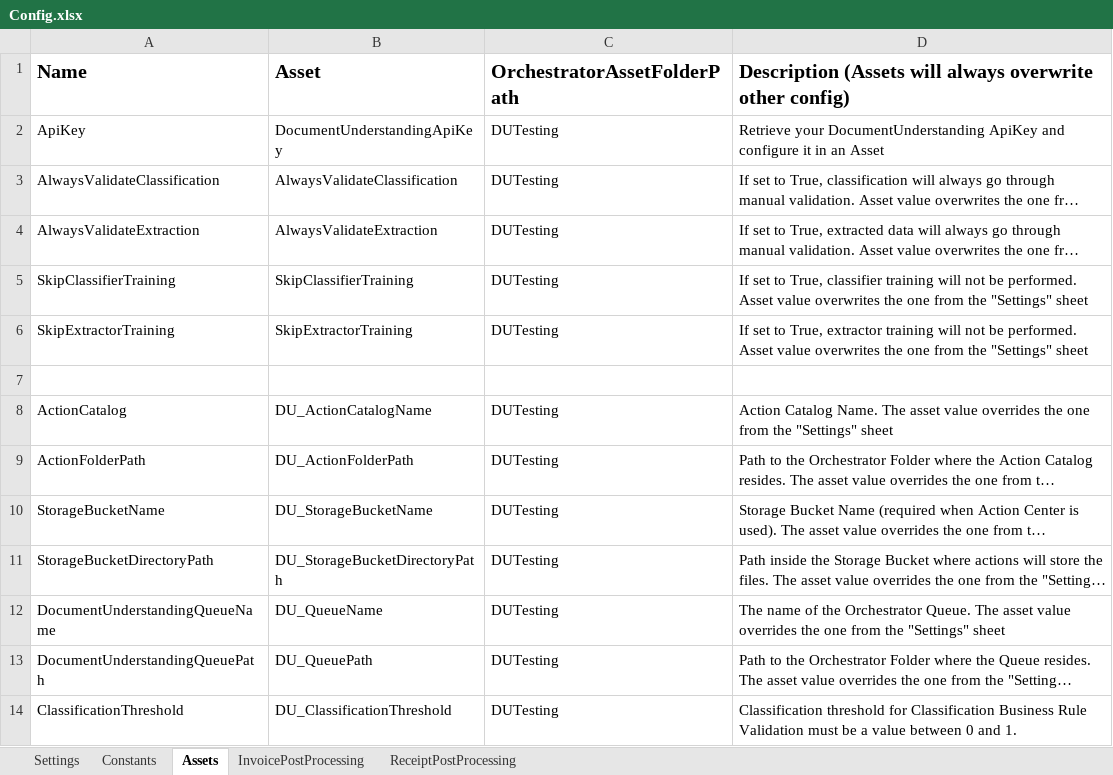
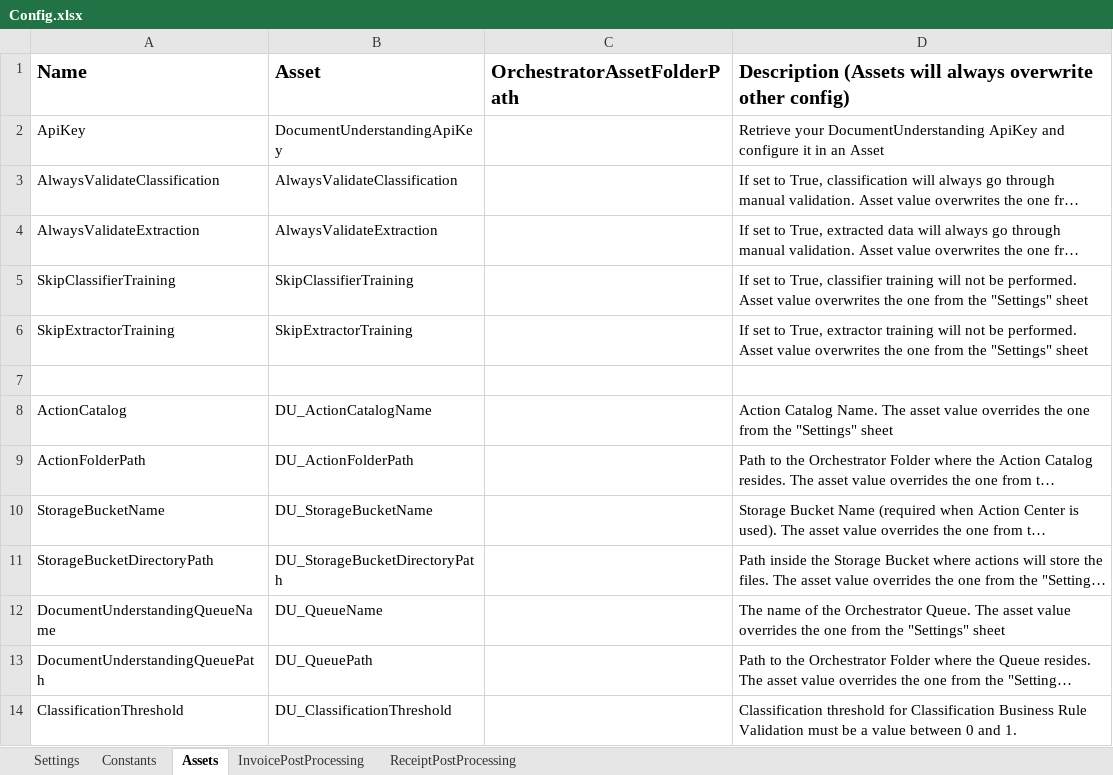
Before and after one commit to UiPath-Services/StudioTemplates, an Excel workbook: DocumentUnderstandingProcess/contentFiles/any/any/pt0/VisualBasic/Data/Config.xlsx, sheet Assets, drawn as a sheet; long unchanged cells end in …; values as stored, in another font and other column widths than the file's, no borders; the diff names each change by its address in the sheet, - before the commit and + after, or states it on an @@ line.

```diff
--- a/DocumentUnderstandingProcess/contentFiles/any/any/pt0/VisualBasic/Data/Config.xlsx (sheet Assets)
+++ b/DocumentUnderstandingProcess/contentFiles/any/any/pt0/VisualBasic/Data/Config.xlsx (sheet Assets)
-C2:C6: DUTesting
+C2:C6: (empty)
-C8:C14: DUTesting
+C8:C14: (empty)
```
Also changed, not shown: sheet Settings.
